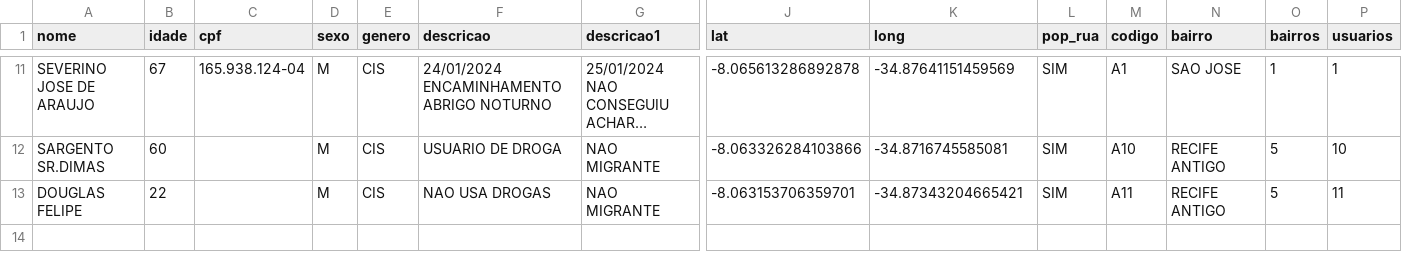
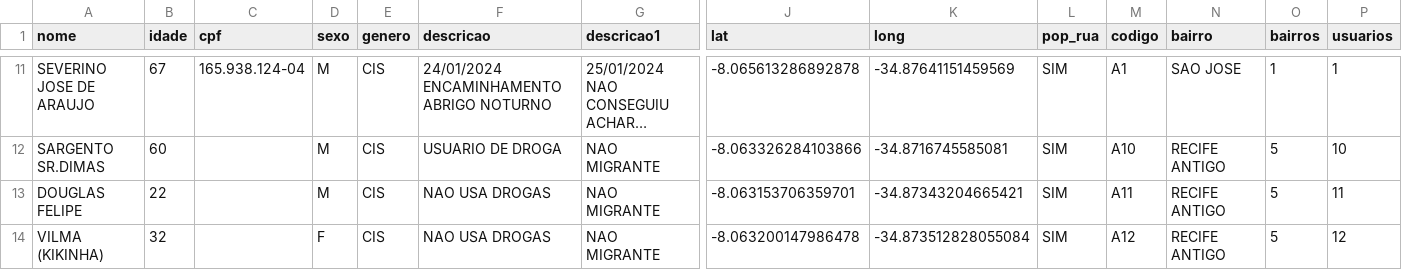
Before and after one commit to Victorcesargomes/seas, a CSV file: abordagem_seas.csv, drawn as a sheet; only a part is shown, gaps mark what is left out; long unchanged cells end in …; rows hold the shown columns only; the diff names each change by its address in the sheet, - before the commit and + after, or states it on an @@ line.

Commit message:
Update abordagem_seas.csv

```diff
--- a/abordagem_seas.csv
+++ b/abordagem_seas.csv
+row 14: VILMA (KIKINHA) | 32 |  | F | CIS | NAO USA DROGAS | NAO MIGRANTE | -8.063200147986478 | -34.873512828055084 | SIM | A12 | RECIFE ANTIGO | 5 | 12
```
